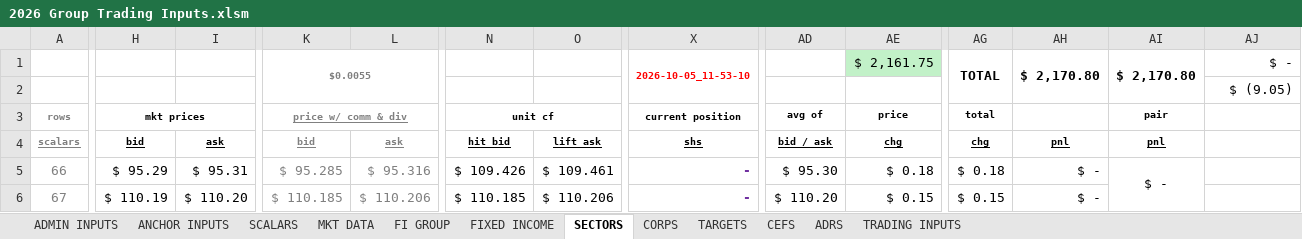
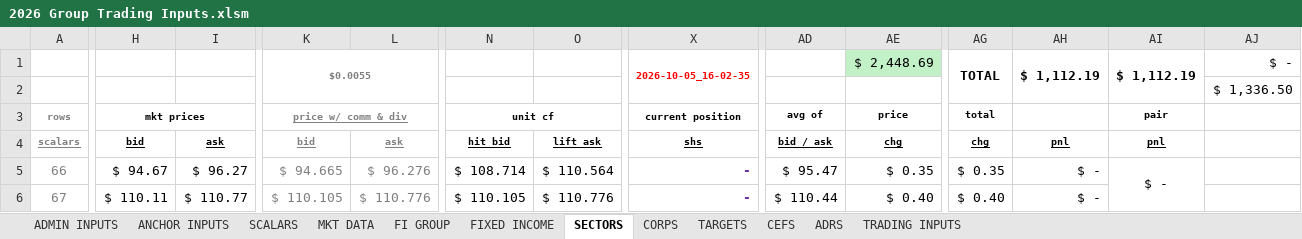
Before and after one commit to mikehyland-quant/trading, an Excel workbook: spreadsheets/2026 Group Trading Inputs.xlsm, sheet SECTORS, drawn as a sheet; only a part is shown, gaps mark what is left out; values as stored, in another font and other column widths than the file's, no borders; conditional formats not drawn; the diff covers the shown part only; the diff names each change by its address in the sheet, - before the commit and + after, or states it on an @@ line.

```diff
--- a/spreadsheets/2026 Group Trading Inputs.xlsm (sheet SECTORS)
+++ b/spreadsheets/2026 Group Trading Inputs.xlsm (sheet SECTORS)
-X1: 2026-10-05_11-53-10
+X1: 2026-10-05_16-02-35
-AE1: $ 2,161.75
+AE1: $ 2,448.69
-AH1: $ 2,170.80
+AH1: $ 1,112.19
-AI1: $ 2,170.80
+AI1: $ 1,112.19
-AJ2: $ (9.05)
+AJ2: $ 1,336.50
-H5: $ 95.29
+H5: $ 94.67
-I5: $ 95.31
+I5: $ 96.27
-K5: $ 95.285
+K5: $ 94.665
-L5: $ 95.316
+L5: $ 96.276
-N5: $ 109.426
+N5: $ 108.714
-O5: $ 109.461
+O5: $ 110.564
-AD5: $ 95.30
+AD5: $ 95.47
-AE5: $ 0.18
+AE5: $ 0.35
-AG5: $ 0.18
+AG5: $ 0.35
-H6: $ 110.19
+H6: $ 110.11
-I6: $ 110.20
+I6: $ 110.77
-K6: $ 110.185
+K6: $ 110.105
-L6: $ 110.206
+L6: $ 110.776
-N6: $ 110.185
+N6: $ 110.105
-O6: $ 110.206
+O6: $ 110.776
-AD6: $ 110.20
+AD6: $ 110.44
-AE6: $ 0.15
+AE6: $ 0.40
-AG6: $ 0.15
+AG6: $ 0.40
```
Also changed, not shown: 497 edited cells and cell formats elsewhere in this sheet, sheet MKT DATA, sheet FI GROUP, sheet CORPS, sheet FIXED INCOME, sheet TRADING INPUTS, sheet TARGETS, 6 other files.
